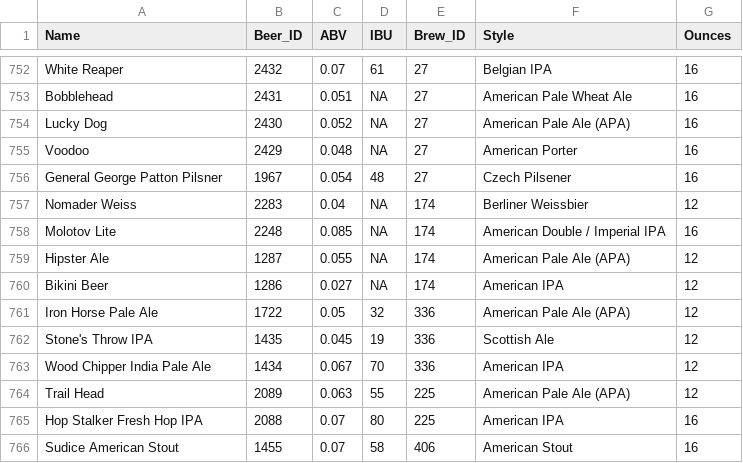
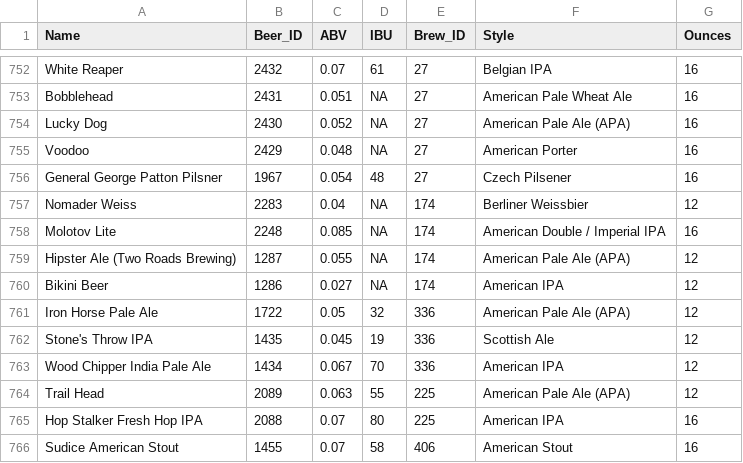
Before and after one commit to R-Chandna/MSDS6306_CaseStudy_1, a CSV file: Data/CleanedBeerData.csv, drawn as a sheet; only a part is shown, gaps mark what is left out.

```diff
--- a/Data/CleanedBeerData.csv
+++ b/Data/CleanedBeerData.csv
@@ -758,3 +758,3 @@
 "Molotov Lite",2248,0.085,NA,174,"American Double / Imperial IPA",16
-"Hipster Ale",1287,0.055,NA,174,"American Pale Ale (APA)",12
+"Hipster Ale (Two Roads Brewing)",1287,0.055,NA,174,"American Pale Ale (APA)",12
 "Bikini Beer",1286,0.027,NA,174,"American IPA",12
```
Also changed, not shown: Data/masterfile.csv, 7 other files.
